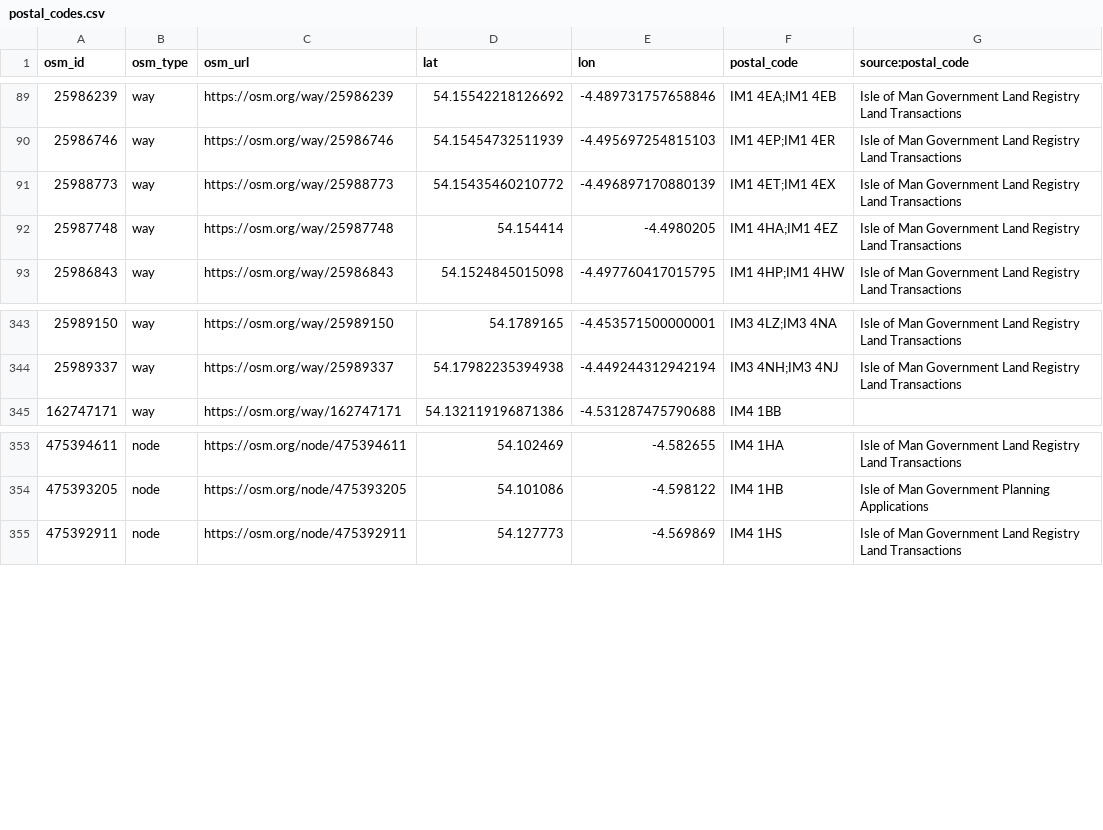
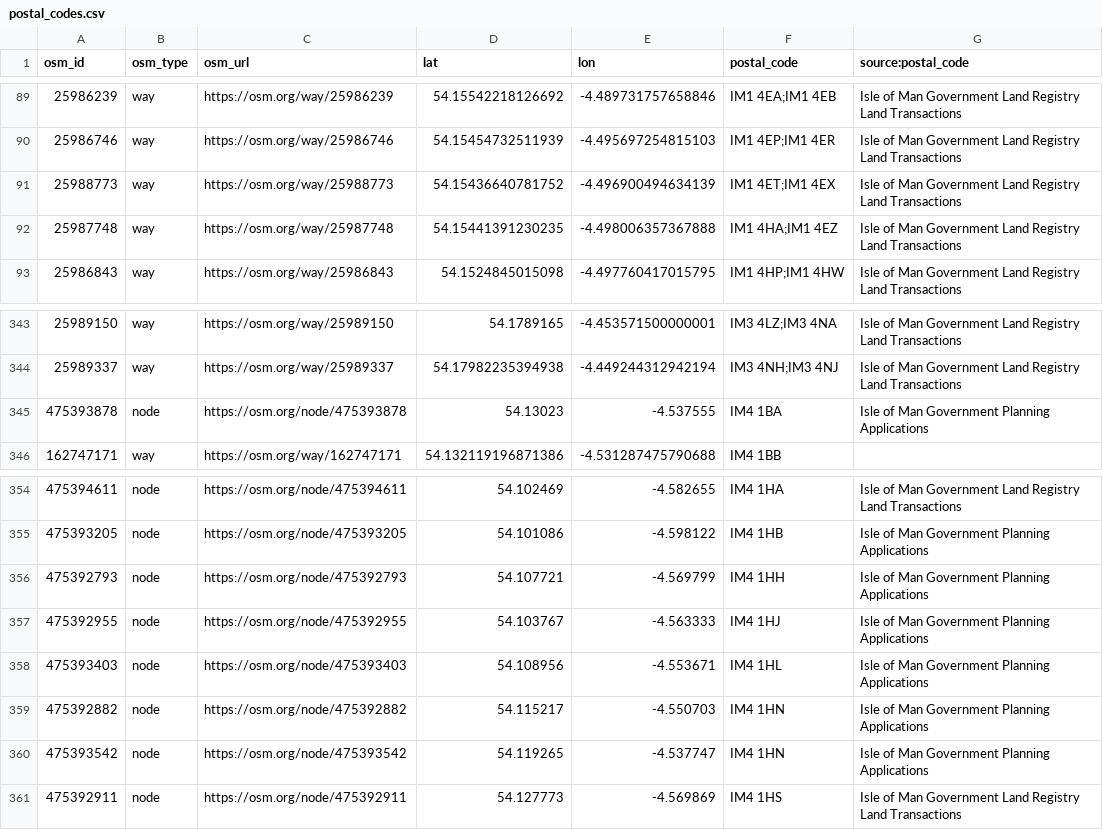
Before and after one commit to dankarran/isleofman-opendata, a CSV file: data/openstreetmap/outputs/postal_codes/postal_codes.csv, drawn as a sheet; only a part is shown, gaps mark what is left out.

```diff
--- a/data/openstreetmap/outputs/postal_codes/postal_codes.csv
+++ b/data/openstreetmap/outputs/postal_codes/postal_codes.csv
@@ -90,4 +90,4 @@
 "25986746","way","https://osm.org/way/25986746","54.15454732511939","-4.495697254815103","IM1 4EP;IM1 4ER","Isle of Man Government Land Registry Land Transactions"
-"25988773","way","https://osm.org/way/25988773","54.15435460210772","-4.496897170880139","IM1 4ET;IM1 4EX","Isle of Man Government Land Registry Land Transactions"
-"25987748","way","https://osm.org/way/25987748","54.154414","-4.4980205","IM1 4HA;IM1 4EZ","Isle of Man Government Land Registry Land Transactions"
+"25988773","way","https://osm.org/way/25988773","54.15436640781752","-4.496900494634139","IM1 4ET;IM1 4EX","Isle of Man Government Land Registry Land Transactions"
+"25987748","way","https://osm.org/way/25987748","54.15441391230235","-4.498006357367888","IM1 4HA;IM1 4EZ","Isle of Man Government Land Registry Land Transactions"
 "25986843","way","https://osm.org/way/25986843","54.1524845015098","-4.497760417015795","IM1 4HP;IM1 4HW","Isle of Man Government Land Registry Land Transactions"
@@ -344,2 +344,3 @@
 "25989337","way","https://osm.org/way/25989337","54.17982235394938","-4.449244312942194","IM3 4NH;IM3 4NJ","Isle of Man Government Land Registry Land Transactions"
+"475393878","node","https://osm.org/node/475393878","54.13023","-4.537555","IM4 1BA","Isle of Man Government Planning Applications"
 "162747171","way","https://osm.org/way/162747171","54.132119196871386","-4.531287475790688","IM4 1BB",""
@@ -354,2 +355,7 @@
 "475393205","node","https://osm.org/node/475393205","54.101086","-4.598122","IM4 1HB","Isle of Man Government Planning Applications"
+"475392793","node","https://osm.org/node/475392793","54.107721","-4.569799","IM4 1HH","Isle of Man Government Planning Applications"
+"475392955","node","https://osm.org/node/475392955","54.103767","-4.563333","IM4 1HJ","Isle of Man Government Planning Applications"
+"475393403","node","https://osm.org/node/475393403","54.108956","-4.553671","IM4 1HL","Isle of Man Government Planning Applications"
+"475392882","node","https://osm.org/node/475392882","54.115217","-4.550703","IM4 1HN","Isle of Man Government Planning Applications"
+"475393542","node","https://osm.org/node/475393542","54.119265","-4.537747","IM4 1HN","Isle of Man Government Planning Applications"
 "475392911","node","https://osm.org/node/475392911","54.127773","-4.569869","IM4 1HS","Isle of Man Government Land Registry Land Transactions"
```
Also changed, not shown: data/openstreetmap/outputs/addresses/addresses.csv, data/openstreetmap/outputs/bus-stops/bus-stops.csv, 20 other files.
